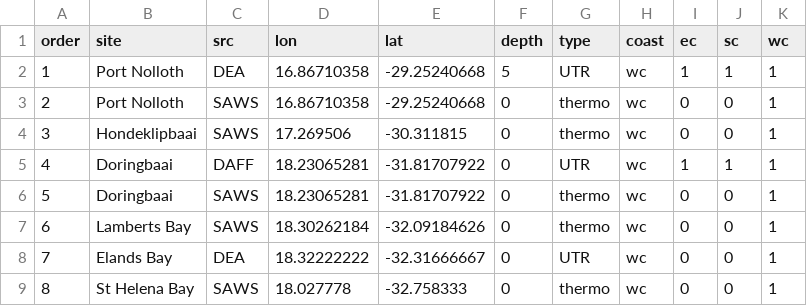
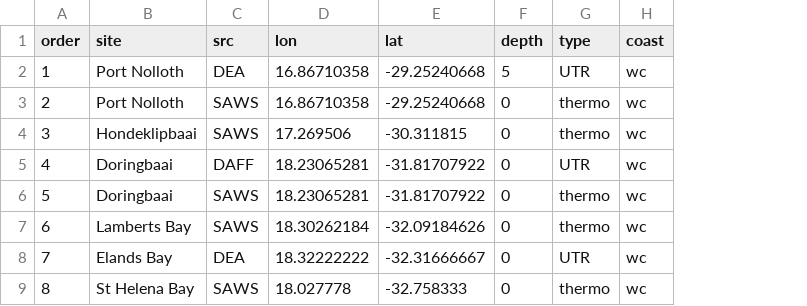
Before and after one commit to ajsmit/SACTN, a CSV file: metadata/site_list_v4.0.csv, drawn as a sheet; only a part is shown; the diff names each change by its address in the sheet, - before the commit and + after, or states it on an @@ line.

Commit message:
Added updated SACTN data. Now with 100% more DeHoop goodness!

```diff
--- a/metadata/site_list_v4.0.csv
+++ b/metadata/site_list_v4.0.csv
-column I (ec), rows 2-9: 1 | 0 | 0 | 1 | 0 | 0 | 0 | 0
-column J (sc), rows 2-9: 1 | 0 | 0 | 1 | 0 | 0 | 0 | 0
-column K (wc), rows 2-9: all 1
```
Also changed, not shown: 6 other files.
